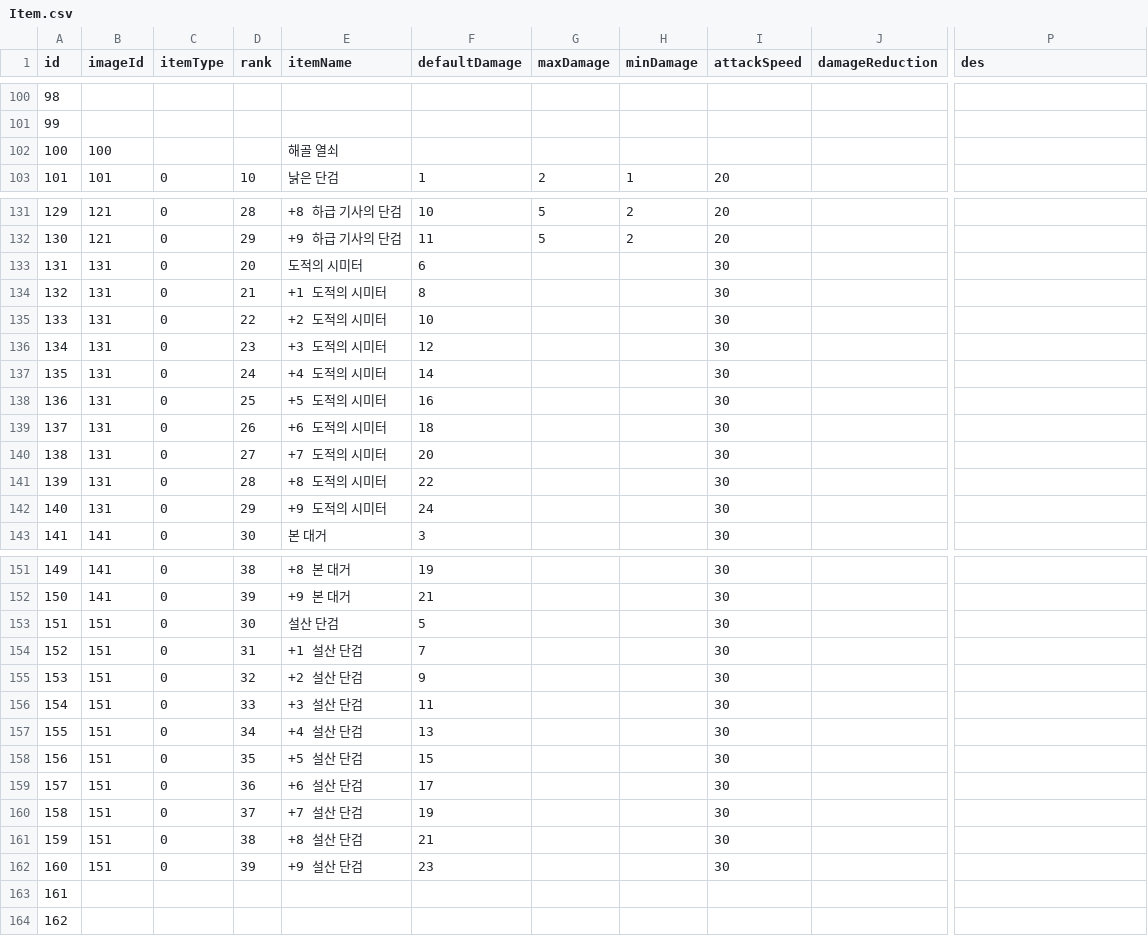
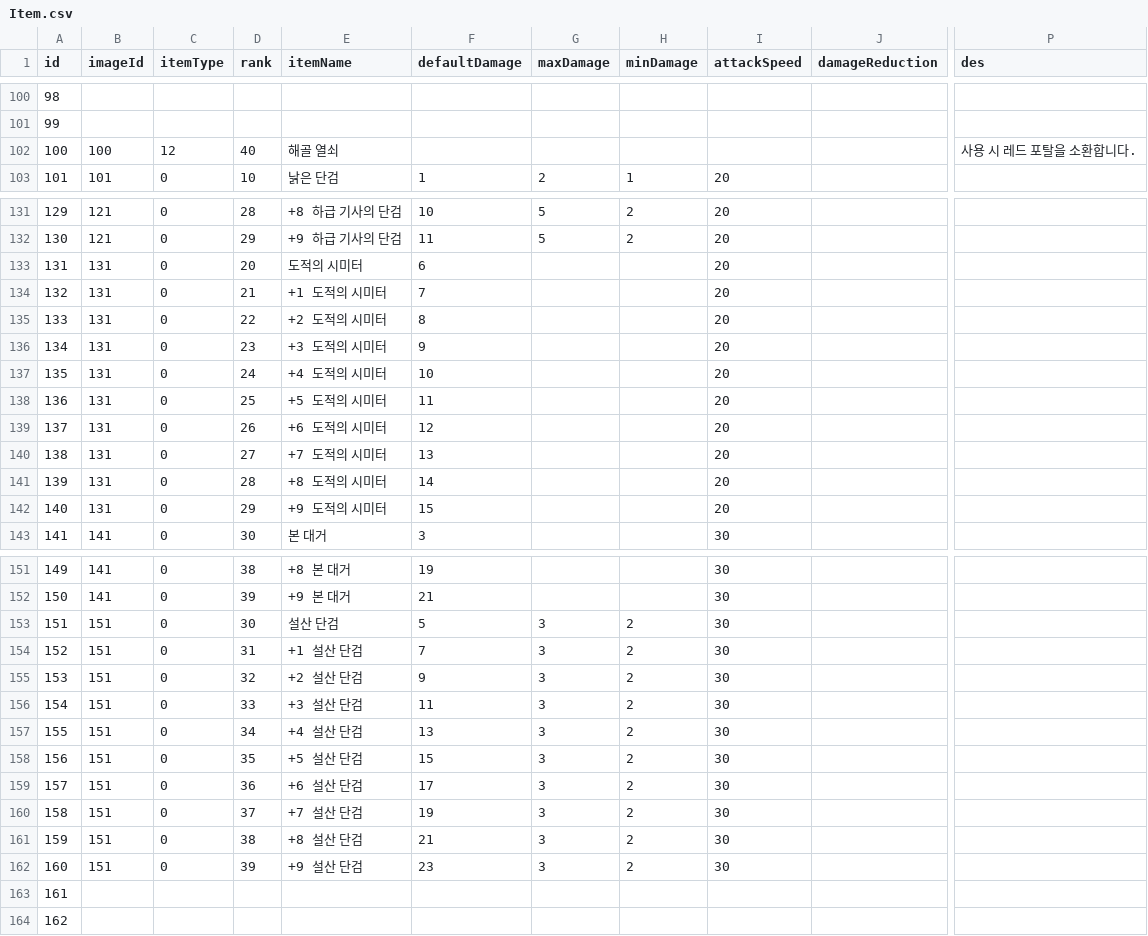
Before and after one commit to jehyeon/Soul-collector, a CSV file: Assets/Resources/Item.csv, drawn as a sheet; only a part is shown, gaps mark what is left out; the diff names each change by its address in the sheet, - before the commit and + after, or states it on an @@ line.

```diff
--- a/Assets/Resources/Item.csv
+++ b/Assets/Resources/Item.csv
-C102 (itemType): (empty)
+C102 (itemType): 12
-D102 (rank): (empty)
+D102 (rank): 40
-P102 (des): (empty)
+P102 (des): 사용 시 레드 포탈을 소환합니다.
-I133:I142 (attackSpeed): 30
+I133:I142 (attackSpeed): 20
-F134 (defaultDamage): 8
+F134 (defaultDamage): 7
-F135 (defaultDamage): 10
+F135 (defaultDamage): 8
-F136 (defaultDamage): 12
+F136 (defaultDamage): 9
-F137 (defaultDamage): 14
+F137 (defaultDamage): 10
-F138 (defaultDamage): 16
+F138 (defaultDamage): 11
-F139 (defaultDamage): 18
+F139 (defaultDamage): 12
-F140 (defaultDamage): 20
+F140 (defaultDamage): 13
-F141 (defaultDamage): 22
+F141 (defaultDamage): 14
-F142 (defaultDamage): 24
+F142 (defaultDamage): 15
-G153:G162 (maxDamage): (empty)
+G153:G162 (maxDamage): 3
-H153:H162 (minDamage): (empty)
+H153:H162 (minDamage): 2
```
Also changed, not shown: Assets/Resources/Drop.csv, 10 other files.
